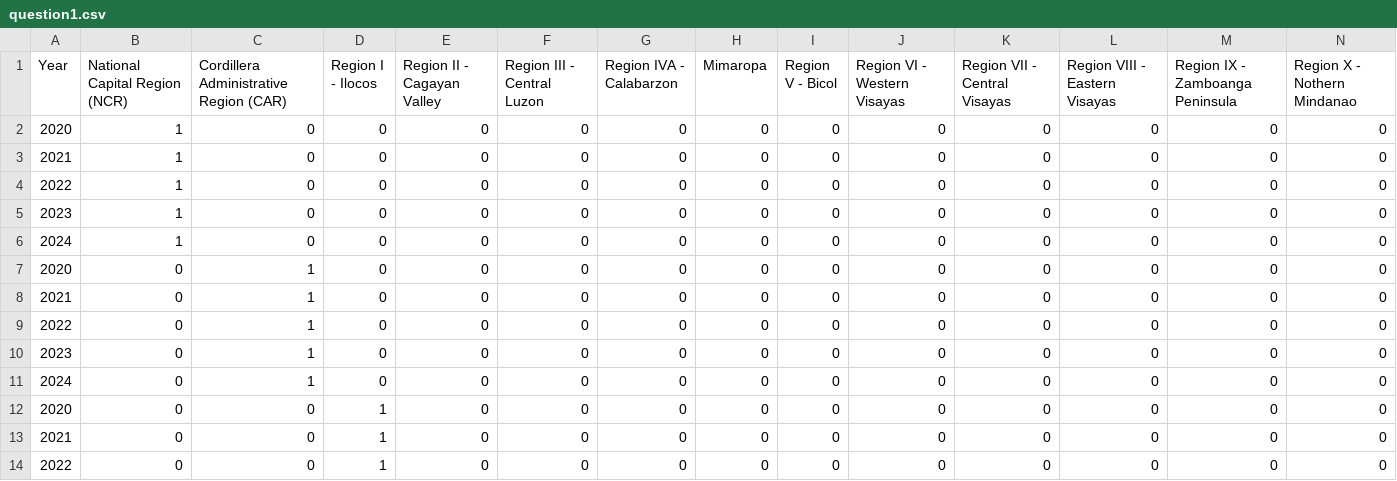
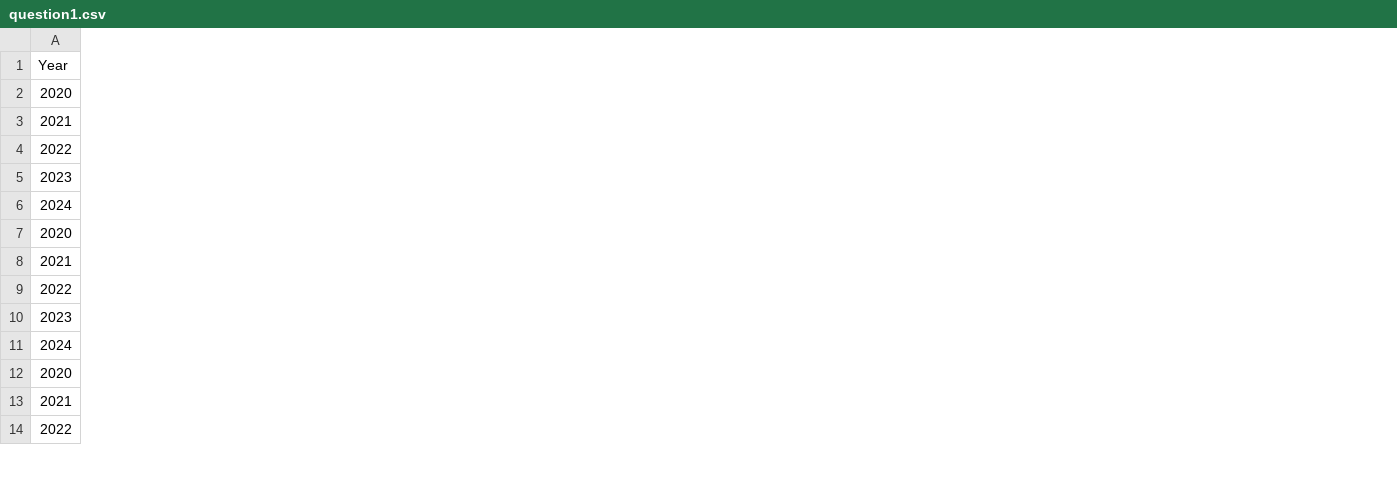
Before and after one commit to pingu204/cs132-CalyphYakult, a CSV file: data/question1.csv, drawn as a sheet; only a part is shown; removed rows and columns are numbered as before the commit, all else as after; the diff covers the shown part only; the diff names each change by its address in the sheet, - before the commit and + after, or states it on an @@ line.

Commit message:
question1.csv for RQ1 question2.csv for RQ2

```diff
--- a/data/question1.csv
+++ b/data/question1.csv
-column B (National Capital Region (NCR)), rows 2-14: 1 | 1 | 1 | 1 | 1 | 0 | 0 | 0 | 0 | 0 | 0 | 0 | 0
-column C, rows 1-14: Cordillera Administrative Region (CAR) | 0 | 0 | 0 | 0 | 0 | 1 | 1 | 1 | 1 | 1 | 0 | 0 | 0
-column D (Region I - Ilocos), rows 2-14: 0 | 0 | 0 | 0 | 0 | 0 | 0 | 0 | 0 | 0 | 1 | 1 | 1
-column E (Region II - Cagayan Valley), rows 2-14: all 0
-column F (Region III - Central Luzon), rows 2-14: all 0
-column G (Region IVA - Calabarzon), rows 2-14: all 0
-column H (Mimaropa), rows 2-14: all 0
-column I (Region V - Bicol), rows 2-14: all 0
-column J (Region VI - Western Visayas), rows 2-14: all 0
-column K (Region VII - Central Visayas), rows 2-14: all 0
-column L (Region VIII - Eastern Visayas), rows 2-14: all 0
-column M (Region IX - Zamboanga Peninsula), rows 2-14: all 0
-column N (Region X - Nothern Mindanao), rows 2-14: all 0
```
Also changed, not shown: 1 added column, 4 removed columns and 1 edited cell elsewhere in this file, 1 other file.
